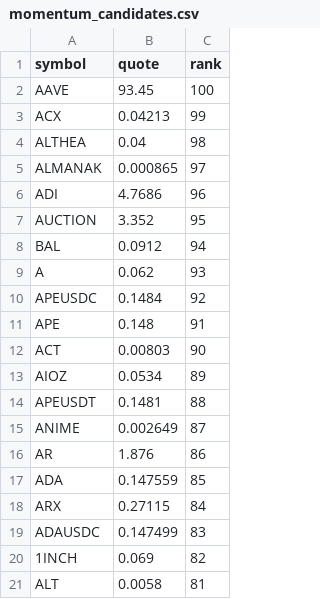
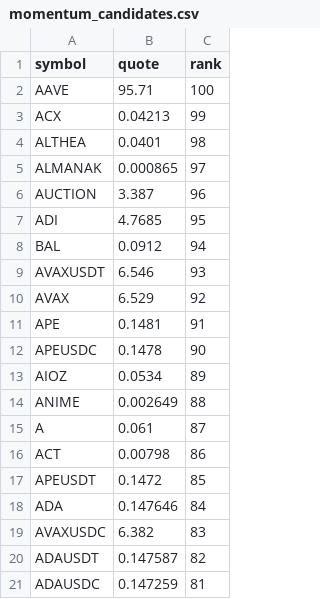
Before and after one commit to drflinn1/stock-analyzer-app, a CSV file: .state/momentum_candidates.csv, drawn as a sheet.

Commit message:
Update momentum_candidates.csv [7012]

```diff
--- a/.state/momentum_candidates.csv
+++ b/.state/momentum_candidates.csv
@@ -1,21 +1,21 @@
 symbol,quote,rank
-AAVE,93.45,100
+AAVE,95.71,100
 ACX,0.04213,99
-ALTHEA,0.04,98
+ALTHEA,0.0401,98
 ALMANAK,0.000865,97
-ADI,4.7686,96
-AUCTION,3.352,95
+AUCTION,3.387,96
+ADI,4.7685,95
 BAL,0.0912,94
-A,0.062,93
-APEUSDC,0.1484,92
-APE,0.148,91
-ACT,0.00803,90
+AVAXUSDT,6.546,93
+AVAX,6.529,92
+APE,0.1481,91
+APEUSDC,0.1478,90
 AIOZ,0.0534,89
-APEUSDT,0.1481,88
-ANIME,0.002649,87
-AR,1.876,86
-ADA,0.147559,85
-ARX,0.27115,84
-ADAUSDC,0.147499,83
-1INCH,0.069,82
-ALT,0.0058,81
+ANIME,0.002649,88
+A,0.061,87
+ACT,0.00798,86
+APEUSDT,0.1472,85
+ADA,0.147646,84
+AVAXUSDC,6.382,83
+ADAUSDT,0.147587,82
+ADAUSDC,0.147259,81
```
Also changed, not shown: 1 other file.
